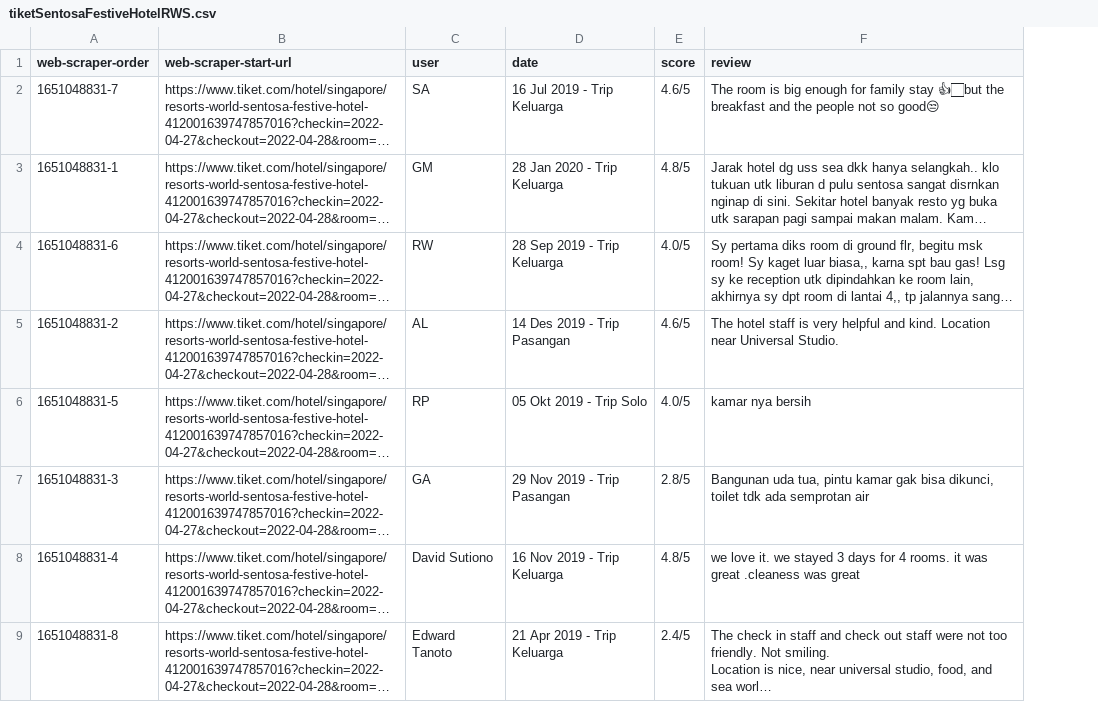
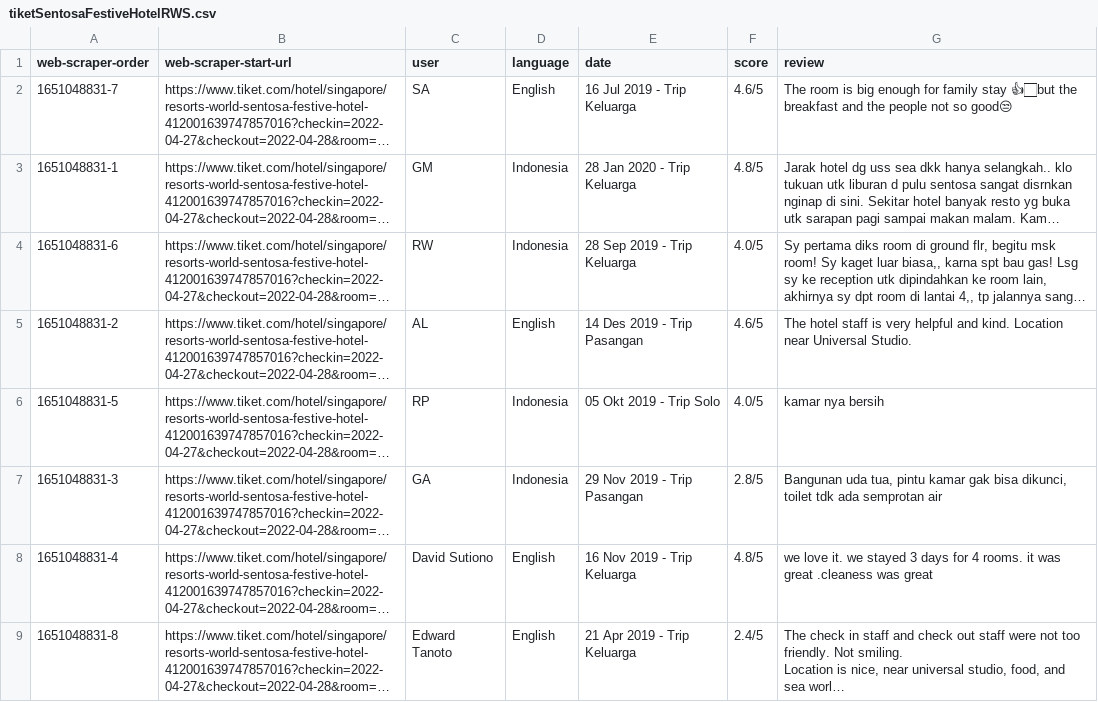
Before and after one commit to kilvear/Guest-Feedback-Insights, a CSV file: data-scrapping/tiketIndonesia/tiketSentosaFestiveHotelRWS.csv, drawn as a sheet; long unchanged cells end in …; the diff names each change by its address in the sheet, - before the commit and + after, or states it on an @@ line.

```diff
--- a/data-scrapping/tiketIndonesia/tiketSentosaFestiveHotelRWS.csv
+++ b/data-scrapping/tiketIndonesia/tiketSentosaFestiveHotelRWS.csv
+column D (language), rows 2-9: English | Indonesia | Indonesia | English | Indonesia | Indonesia | English | English
```
Also changed, not shown: data-scrapping/tiketIndonesia/tiketSentosaShangriLaHotel.csv, data-scrapping/tiketIndonesia/tiketSentosaSilosoBeachResort.csv, 1 other file.
